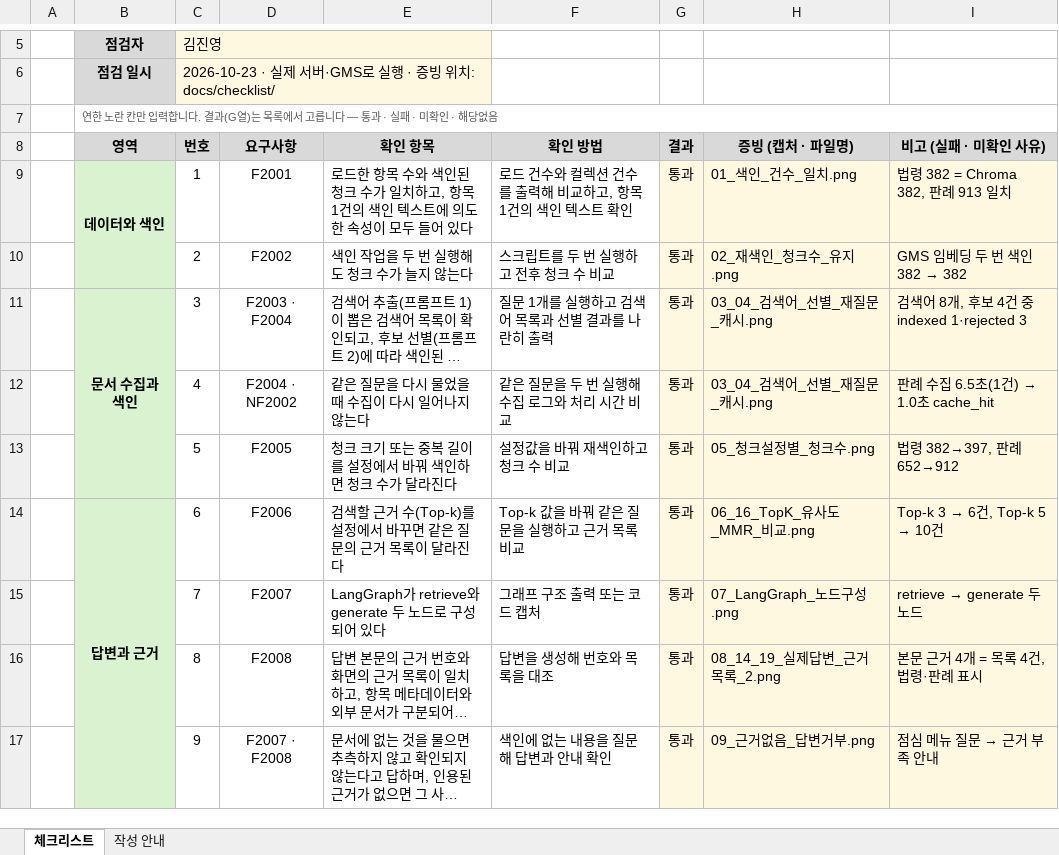
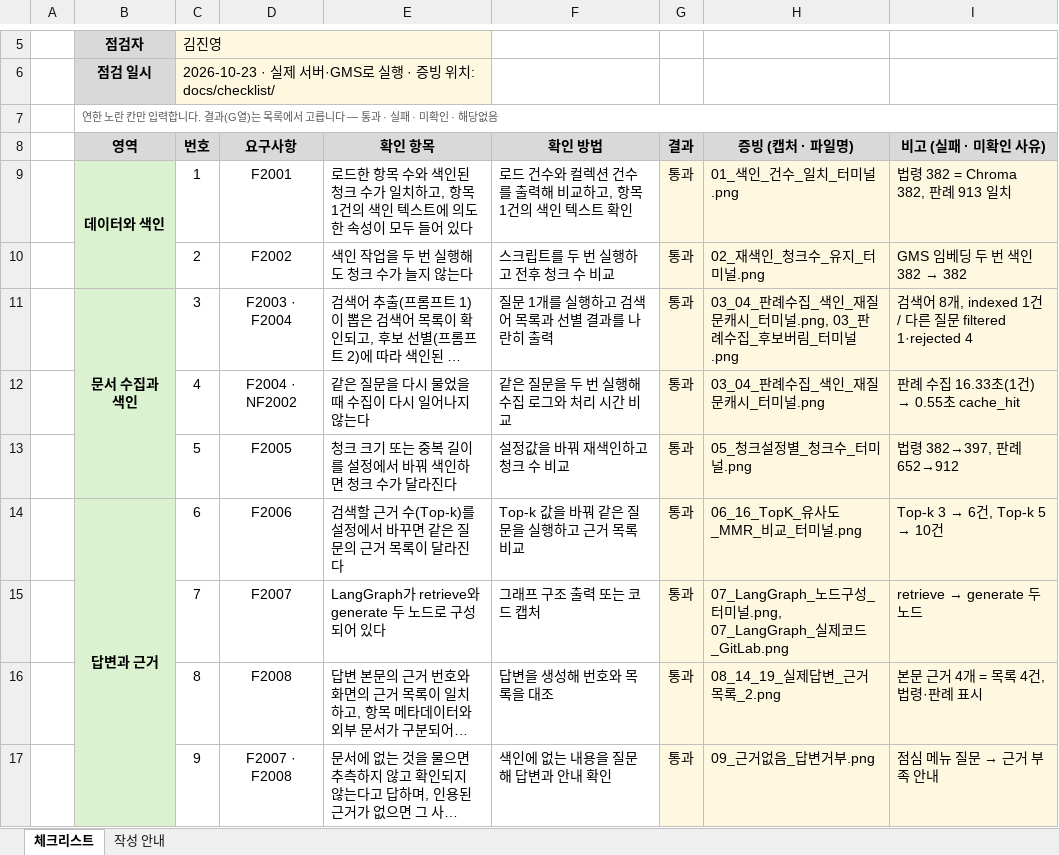
Before and after one commit to Jkim1647/ssafy16-safelaw-rag, an Excel workbook: docs/self-checklist.xlsx, sheet 체크리스트, drawn as a sheet; only a part is shown, gaps mark what is left out; long unchanged cells end in …; values as stored, in another font and other column widths than the file's, no borders; conditional formats not drawn; the diff covers the shown part only; the diff names each change by its address in the sheet, - before the commit and + after, or states it on an @@ line.

```diff
--- a/docs/self-checklist.xlsx (sheet 체크리스트)
+++ b/docs/self-checklist.xlsx (sheet 체크리스트)
-H9 (증빙 (캡처 · 파일명)): 01_색인_건수_일치.png
+H9 (증빙 (캡처 · 파일명)): 01_색인_건수_일치_터미널.png
-H10 (증빙 (캡처 · 파일명)): 02_재색인_청크수_유지.png
+H10 (증빙 (캡처 · 파일명)): 02_재색인_청크수_유지_터미널.png
-H11 (증빙 (캡처 · 파일명)): 03_04_검색어_선별_재질문_캐시.png
+H11 (증빙 (캡처 · 파일명)): 03_04_판례수집_색인_재질문캐시_터미널.png, 03_판례수집_후보버림_터미널.png
-I11 (비고 (실패 · 미확인 사유)): 검색어 8개, 후보 4건 중 indexed 1·rejected 3
+I11 (비고 (실패 · 미확인 사유)): 검색어 8개, indexed 1건 / 다른 질문 filtered 1·rejected 4
-H12 (증빙 (캡처 · 파일명)): 03_04_검색어_선별_재질문_캐시.png
+H12 (증빙 (캡처 · 파일명)): 03_04_판례수집_색인_재질문캐시_터미널.png
@@ I12 (비고 (실패 · 미확인 사유)): 판례 수집 6.5초(1건) → 1.0초 cache_hit → 판례 수집 16.33초(1건) → 0.55초 cache_hit @@
-H13 (증빙 (캡처 · 파일명)): 05_청크설정별_청크수.png
+H13 (증빙 (캡처 · 파일명)): 05_청크설정별_청크수_터미널.png
-H14 (증빙 (캡처 · 파일명)): 06_16_TopK_유사도_MMR_비교.png
+H14 (증빙 (캡처 · 파일명)): 06_16_TopK_유사도_MMR_비교_터미널.png
-H15 (증빙 (캡처 · 파일명)): 07_LangGraph_노드구성.png
+H15 (증빙 (캡처 · 파일명)): 07_LangGraph_노드구성_터미널.png, 07_LangGraph_실제코드_GitLab.png
```
Also changed, not shown: 17 edited cells elsewhere in this sheet, 34 other files.
